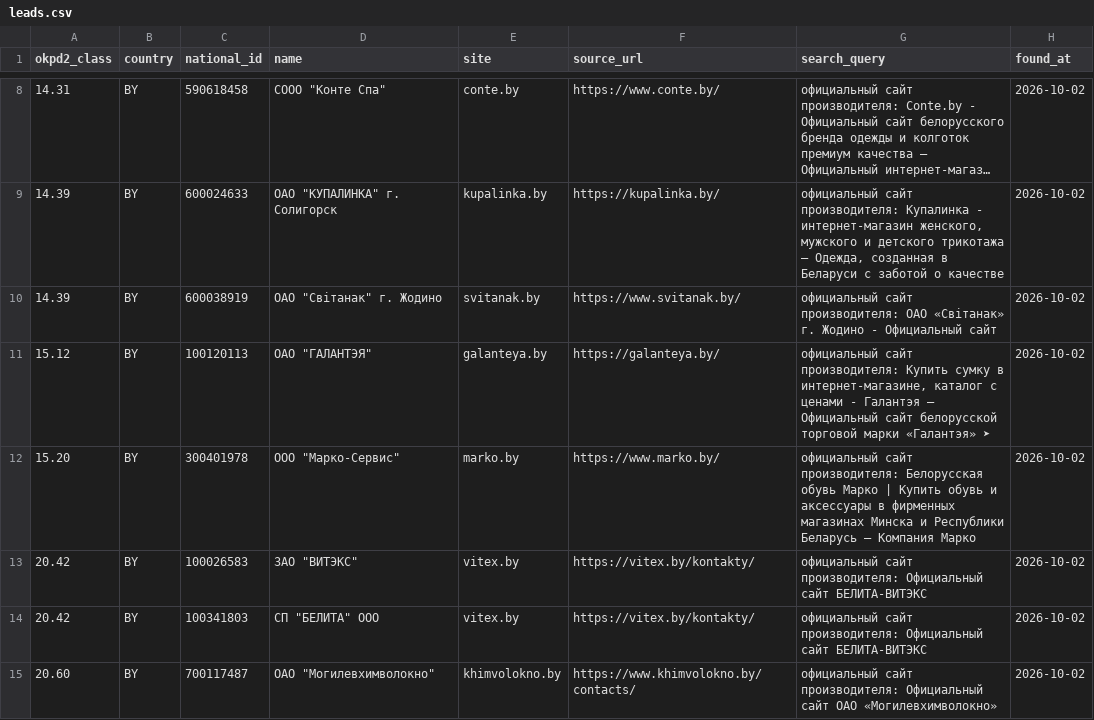
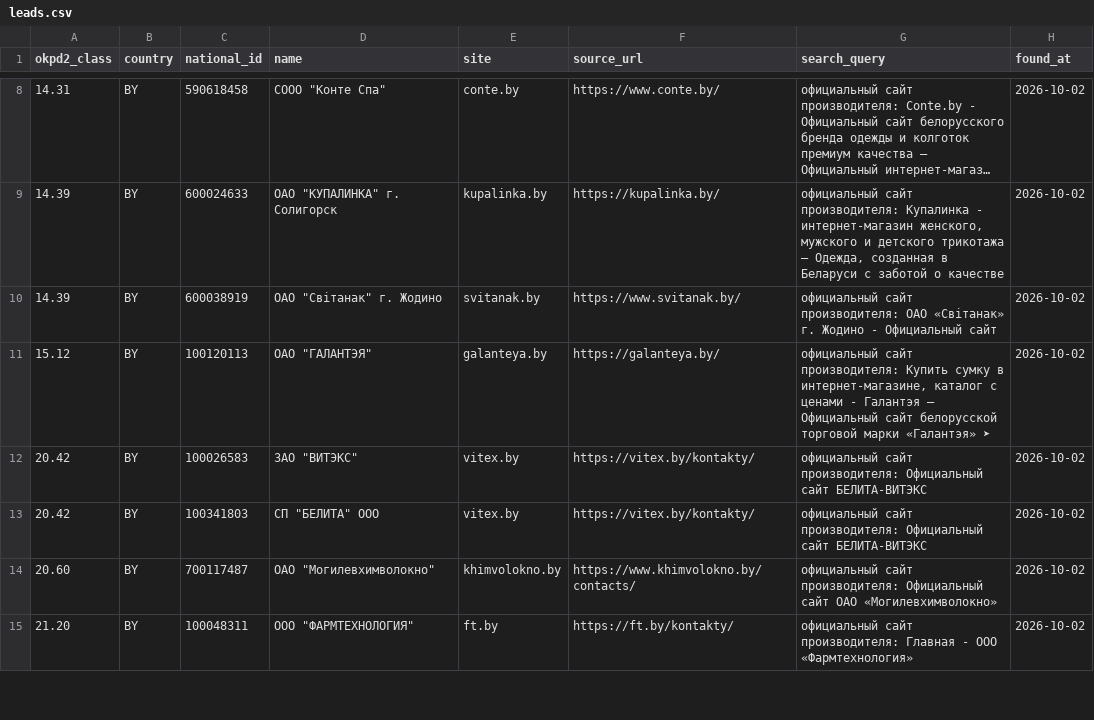
Before and after one commit to Chichetin/rlt-hackathonchik, a CSV file: configs/eaeu/leads.csv, drawn as a sheet; only a part is shown, gaps mark what is left out; the shorter side is filled out with more unchanged rows; long unchanged cells end in …; the diff names each change by its address in the sheet, - before the commit and + after, or states it on an @@ line.

Commit message:
ревью #539: торговая компания холдинга убрана из лидов (22 компании), формулировка product_fit без «веб-поиска»; пометка secret-scan для ложного срабатывания в pb_nalog (#533)

```diff
--- a/configs/eaeu/leads.csv
+++ b/configs/eaeu/leads.csv
-row 12: 15.20 | BY | 300401978 | ООО "Марко-Сервис" | marko.by | https://www.marko.by/ | официальный сайт производителя: Белорусская обувь Марко | Купить обувь и аксессуары в фирменных магазинах Минска и Республики Беларусь — Компания Марко | 2026-10-02
```
Also changed, not shown: 6 other files.
